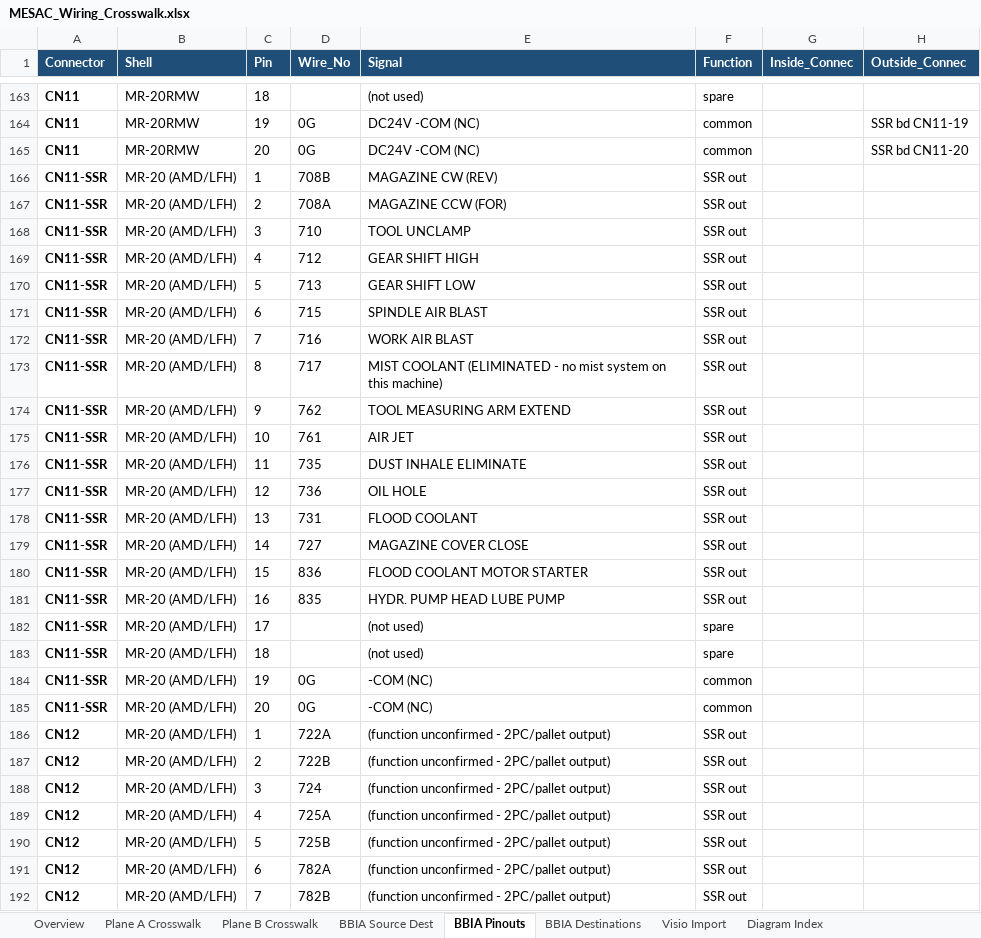
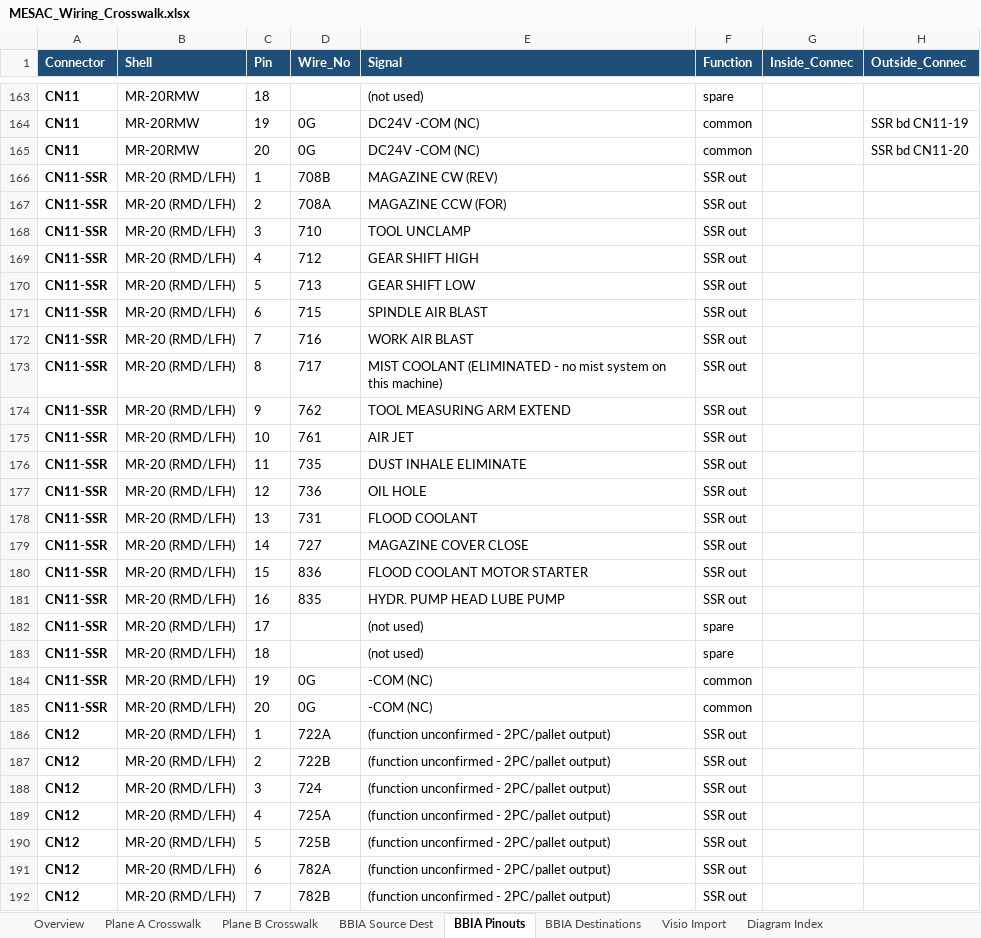
Before and after one commit to agant172/mazak-vqc20-linuxcnc-retrofit, an Excel workbook: wiring/MESAC_Wiring_Crosswalk.xlsx, sheet BBIA Pinouts, drawn as a sheet; only a part is shown, gaps mark what is left out; values as stored, in another font and other column widths than the file's, no borders; the diff covers the shown part only; the diff names each change by its address in the sheet, - before the commit and + after, or states it on an @@ line.

```diff
--- a/wiring/MESAC_Wiring_Crosswalk.xlsx (sheet BBIA Pinouts)
+++ b/wiring/MESAC_Wiring_Crosswalk.xlsx (sheet BBIA Pinouts)
-B166:B192 (Shell): MR-20 (AMD/LFH)
+B166:B192 (Shell): MR-20 (RMD/LFH)
```
Also changed, not shown: 105 edited cells elsewhere in this sheet, sheet Plane A Crosswalk, sheet Visio Import, 19 other files.
